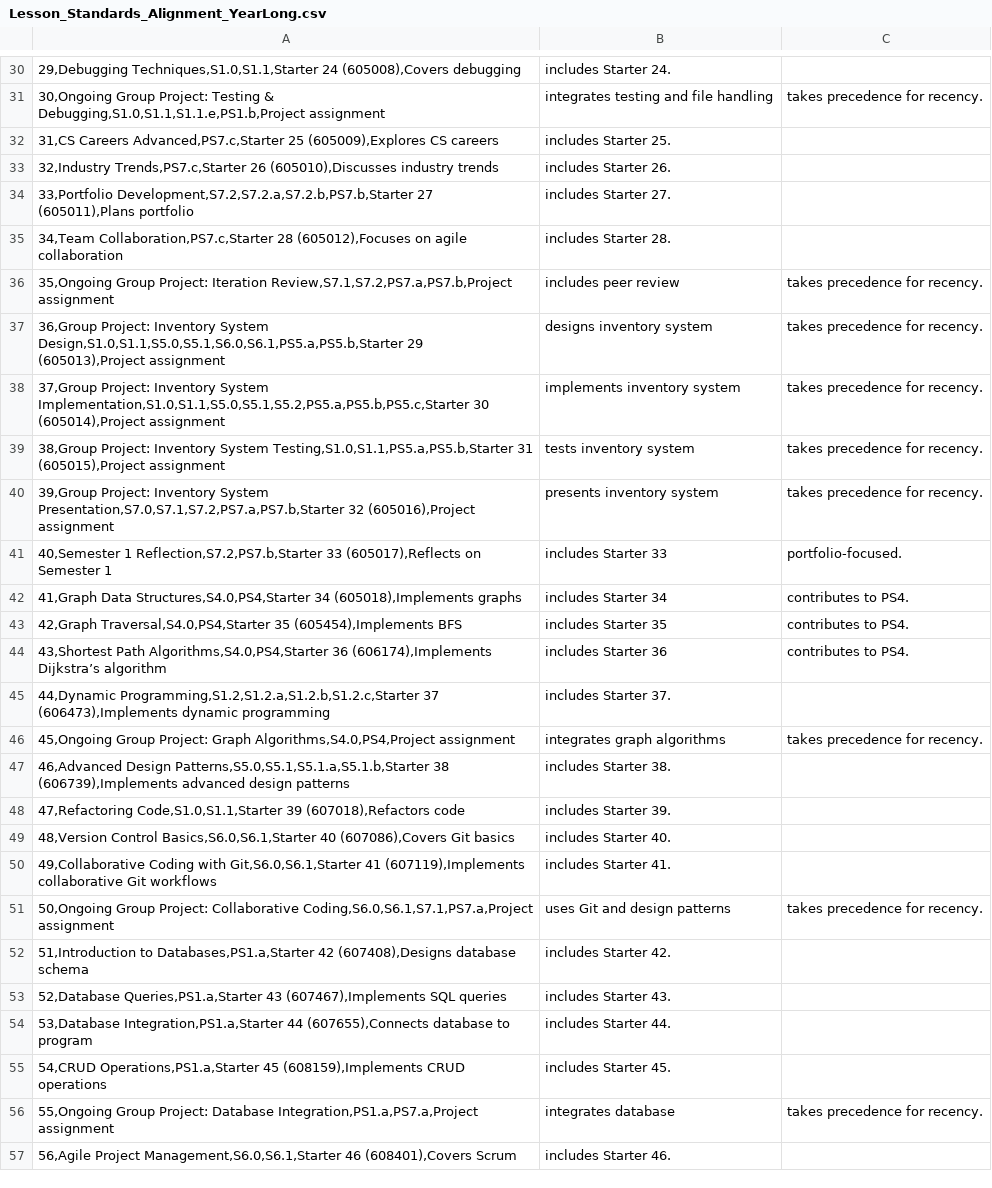
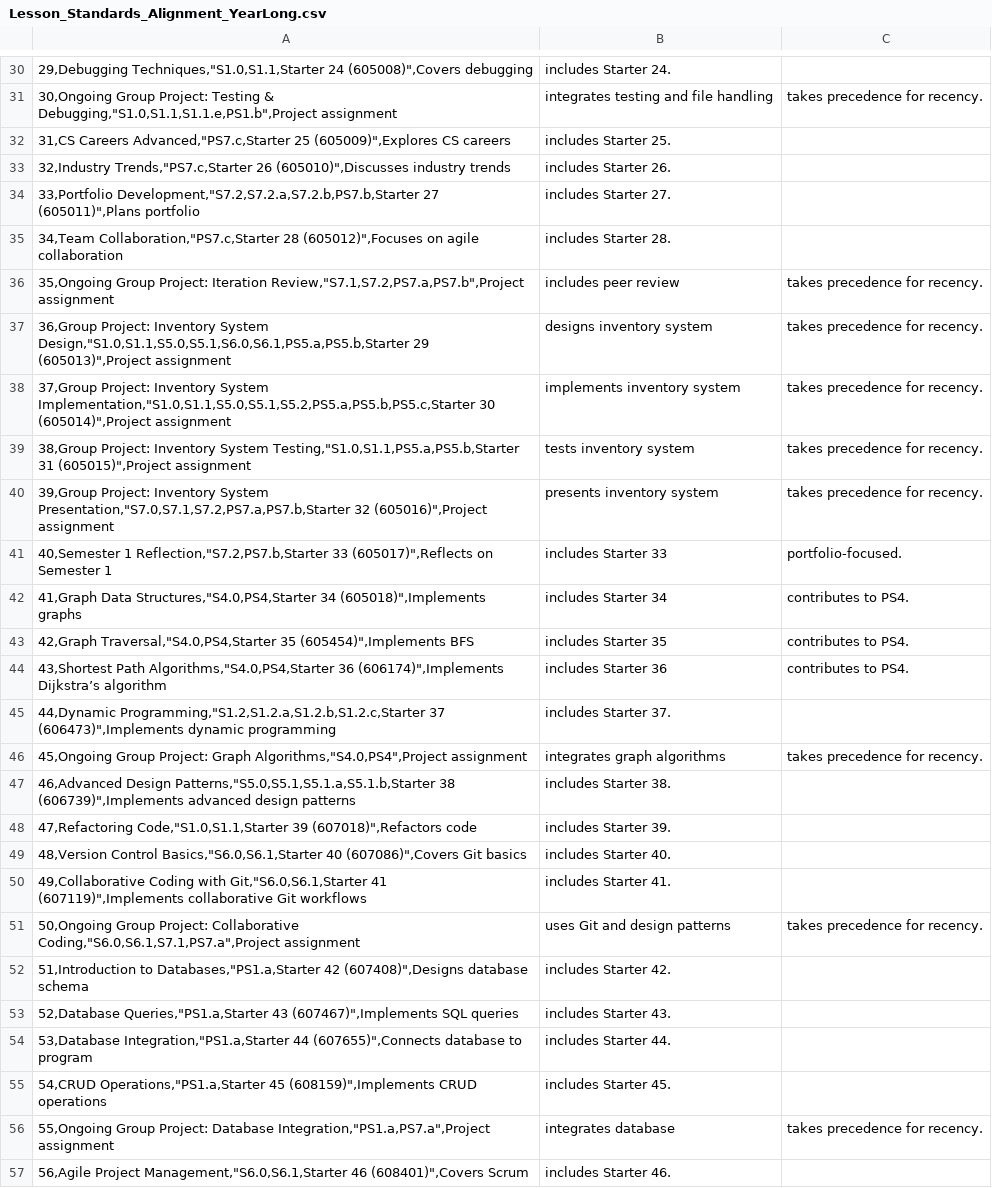
Before and after one commit to kappter/curriculabrowser, a CSV file: AdvCompProgS1/Lesson_Standards_Alignment_YearLong.csv, drawn as a sheet; only a part is shown, gaps mark what is left out; the diff covers the shown part only; the diff names each change by its address in the sheet, - before the commit and + after, or states it on an @@ line.

```diff
--- a/AdvCompProgS1/Lesson_Standards_Alignment_YearLong.csv
+++ b/AdvCompProgS1/Lesson_Standards_Alignment_YearLong.csv
-A30: 29,Debugging Techniques,S1.0,S1.1,Starter 24 (605008),Covers debugging
+A30: 29,Debugging Techniques,"S1.0,S1.1,Starter 24 (605008)",Covers debugging
-A31: …Testing & Debugging,S1.0,S1.1,S1.1.e,PS1.b,Project assignment
+A31: …Testing & Debugging,"S1.0,S1.1,S1.1.e,PS1.b",Project assignment
-A32: 31,CS Careers Advanced,PS7.c,Starter 25 (605009),Explores CS careers
+A32: 31,CS Careers Advanced,"PS7.c,Starter 25 (605009)",Explores CS careers
-A33: 32,Industry Trends,PS7.c,Starter 26 (605010),Discusses industry trends
+A33: 32,Industry Trends,"PS7.c,Starter 26 (605010)",Discusses industry trends
-A34: 33,Portfolio Development,S7.2,S7.2.a,S7.2.b,PS7.b,Starter 27 (605011),Plans portfolio
+A34: 33,Portfolio Development,"S7.2,S7.2.a,S7.2.b,PS7.b,Starter 27 (605011)",Plans portfolio
-A35: 34,Team Collaboration,PS7.c,Starter 28 (605012),Focuses on agile…
+A35: 34,Team Collaboration,"PS7.c,Starter 28 (605012)",Focuses on agile…
-A36: …Project: Iteration Review,S7.1,S7.2,PS7.a,PS7.b,Project assignment
+A36: …Project: Iteration Review,"S7.1,S7.2,PS7.a,PS7.b",Project assignment
-A37: …Inventory System Design,S1.0,S1.1,S5.0,S5.1,S6.0,S6.1,PS5.a,PS5.b,Starter 29 (605013),Project assignment
+A37: …Inventory System Design,"S1.0,S1.1,S5.0,S5.1,S6.0,S6.1,PS5.a,PS5.b,Starter 29 (605013)",Project assignment
-A38: …Inventory System Implementation,S1.0,S1.1,S5.0,S5.1,S5.2,PS5.a,PS5.b,PS5.c,Starter 30 (605014),Project assignment
+A38: …Inventory System Implementation,"S1.0,S1.1,S5.0,S5.1,S5.2,PS5.a,PS5.b,PS5.c,Starter 30 (605014)",Project assignment
-A39: …Inventory System Testing,S1.0,S1.1,PS5.a,PS5.b,Starter 31 (605015),Project assignment
+A39: …Inventory System Testing,"S1.0,S1.1,PS5.a,PS5.b,Starter 31 (605015)",Project assignment
-A40: …Inventory System Presentation,S7.0,S7.1,S7.2,PS7.a,PS7.b,Starter 32 (605016),Project assignment
+A40: …Inventory System Presentation,"S7.0,S7.1,S7.2,PS7.a,PS7.b,Starter 32 (605016)",Project assignment
-A41: 40,Semester 1 Reflection,S7.2,PS7.b,Starter 33 (605017),Reflects on Semester…
+A41: 40,Semester 1 Reflection,"S7.2,PS7.b,Starter 33 (605017)",Reflects on Semester…
-A42: 41,Graph Data Structures,S4.0,PS4,Starter 34 (605018),Implements graphs
+A42: 41,Graph Data Structures,"S4.0,PS4,Starter 34 (605018)",Implements graphs
-A43: 42,Graph Traversal,S4.0,PS4,Starter 35 (605454),Implements BFS
+A43: 42,Graph Traversal,"S4.0,PS4,Starter 35 (605454)",Implements BFS
-A44: 43,Shortest Path Algorithms,S4.0,PS4,Starter 36 (606174),Implements Dijkstra’s algorithm
+A44: 43,Shortest Path Algorithms,"S4.0,PS4,Starter 36 (606174)",Implements Dijkstra’s algorithm
-A45: 44,Dynamic Programming,S1.2,S1.2.a,S1.2.b,S1.2.c,Starter 37 (606473),Implements dynamic programming
+A45: 44,Dynamic Programming,"S1.2,S1.2.a,S1.2.b,S1.2.c,Starter 37 (606473)",Implements dynamic programming
-A46: …Project: Graph Algorithms,S4.0,PS4,Project assignment
+A46: …Project: Graph Algorithms,"S4.0,PS4",Project assignment
-A47: 46,Advanced Design Patterns,S5.0,S5.1,S5.1.a,S5.1.b,Starter 38 (606739),Implements advanced design…
+A47: 46,Advanced Design Patterns,"S5.0,S5.1,S5.1.a,S5.1.b,Starter 38 (606739)",Implements advanced design…
-A48: 47,Refactoring Code,S1.0,S1.1,Starter 39 (607018),Refactors code
+A48: 47,Refactoring Code,"S1.0,S1.1,Starter 39 (607018)",Refactors code
-A49: 48,Version Control Basics,S6.0,S6.1,Starter 40 (607086),Covers Git basics
+A49: 48,Version Control Basics,"S6.0,S6.1,Starter 40 (607086)",Covers Git basics
-A50: …Coding with Git,S6.0,S6.1,Starter 41 (607119),Implements collaborative Git…
+A50: …Coding with Git,"S6.0,S6.1,Starter 41 (607119)",Implements collaborative Git…
-A51: …Project: Collaborative Coding,S6.0,S6.1,S7.1,PS7.a,Project assignment
+A51: …Project: Collaborative Coding,"S6.0,S6.1,S7.1,PS7.a",Project assignment
-A52: 51,Introduction to Databases,PS1.a,Starter 42 (607408),Designs database schema
+A52: 51,Introduction to Databases,"PS1.a,Starter 42 (607408)",Designs database schema
-A53: 52,Database Queries,PS1.a,Starter 43 (607467),Implements SQL queries
+A53: 52,Database Queries,"PS1.a,Starter 43 (607467)",Implements SQL queries
-A54: 53,Database Integration,PS1.a,Starter 44 (607655),Connects database to…
+A54: 53,Database Integration,"PS1.a,Starter 44 (607655)",Connects database to…
-A55: 54,CRUD Operations,PS1.a,Starter 45 (608159),Implements CRUD operations
+A55: 54,CRUD Operations,"PS1.a,Starter 45 (608159)",Implements CRUD operations
-A56: …Project: Database Integration,PS1.a,PS7.a,Project assignment
+A56: …Project: Database Integration,"PS1.a,PS7.a",Project assignment
-A57: 56,Agile Project Management,S6.0,S6.1,Starter 46 (608401),Covers Scrum
+A57: 56,Agile Project Management,"S6.0,S6.1,Starter 46 (608401)",Covers Scrum
```
Also changed, not shown: 52 edited cells elsewhere in this file.
